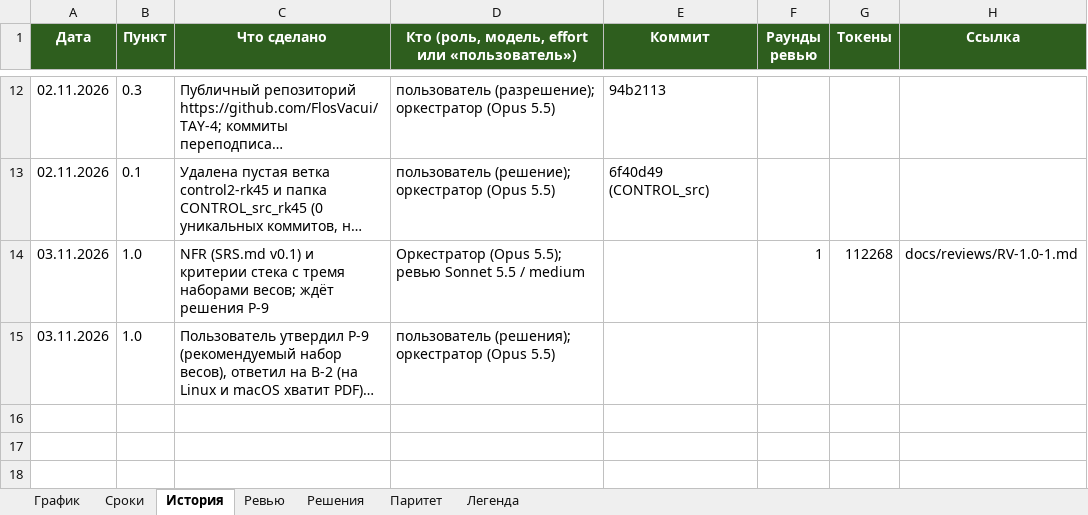
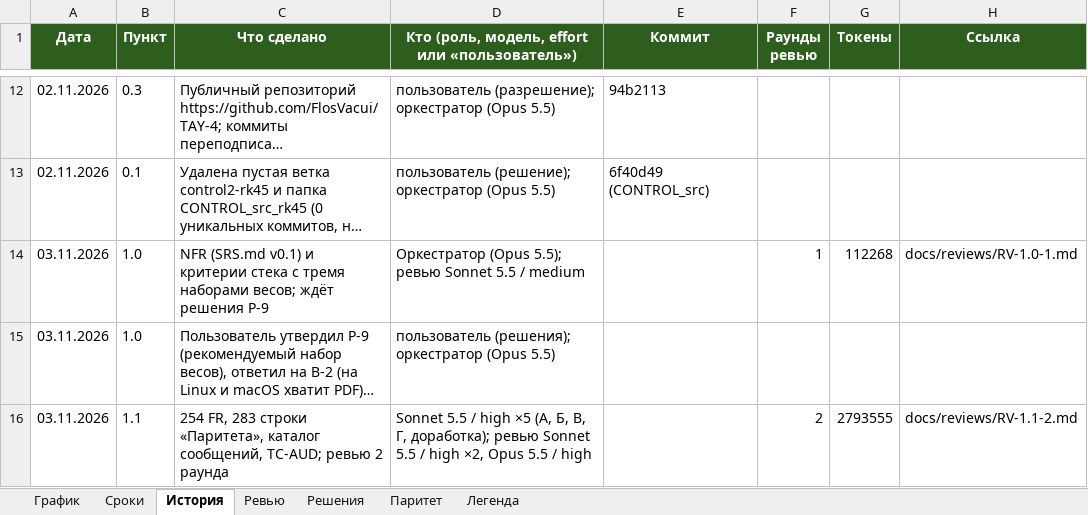
Before and after one commit to FlosVacui/TAY-4, an Excel workbook: docs/tracker/ТАУ-4_график.xlsx, sheet История, drawn as a sheet; only a part is shown, gaps mark what is left out; long unchanged cells end in …; values as stored, in another font and other column widths than the file's, no borders; the diff names each change by its address in the sheet, - before the commit and + after, or states it on an @@ line.

```diff
--- a/docs/tracker/ТАУ-4_график.xlsx (sheet История)
+++ b/docs/tracker/ТАУ-4_график.xlsx (sheet История)
+row 16: 03.11.2026 | 1.1 | 254 FR, 283 строки «Паритета», каталог сообщений, TC-AUD; ревью 2 раунда | Sonnet 5.5 / high ×5 (А, Б, В, Г, доработка); ревью Sonnet 5.5 / high ×2, Opus 5.5 / high |  | 2 | 2793555 | docs/reviews/RV-1.1-2.md
```
Also changed, not shown: sheet Паритет, sheet Ревью, sheet Сроки, sheet График, 16 other files.
